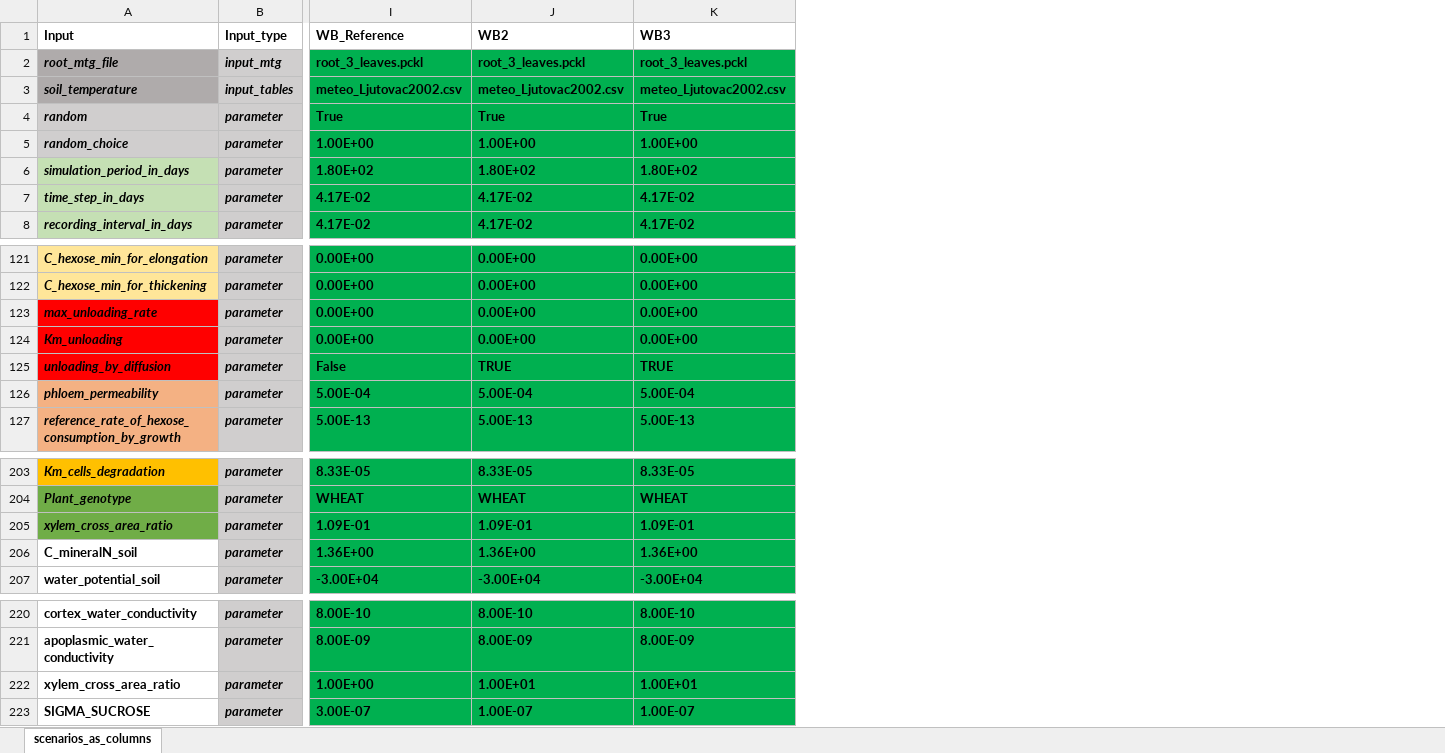
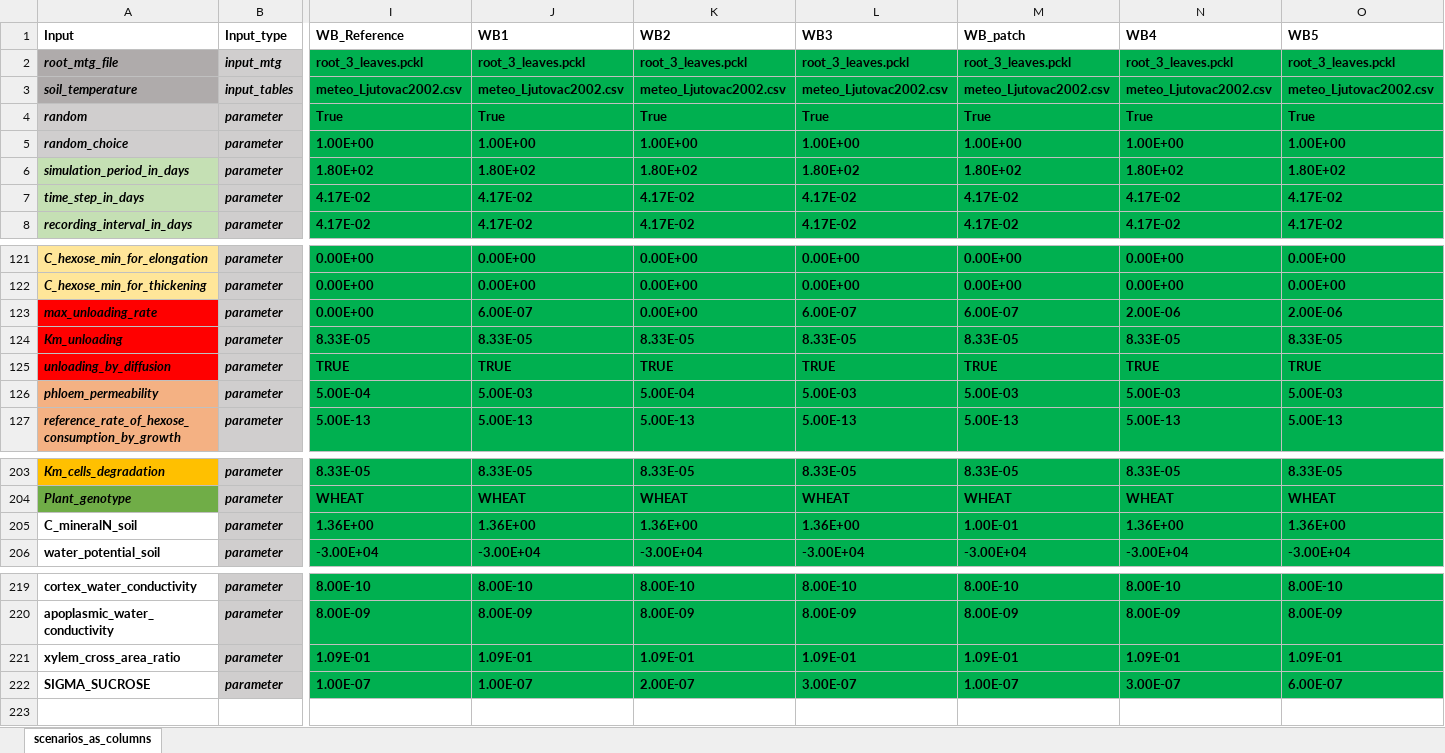
Before and after one commit to GeraultTr/Wheat-BRIDGES, an Excel workbook: simulations/inputs/Scenarios_24-09-13.xlsx, sheet scenarios_as_columns, drawn as a sheet; only a part is shown, gaps mark what is left out; values as stored, in another font and other column widths than the file's, no borders; conditional formats not drawn; removed rows and columns are numbered as before the commit, all else as after; rows hold the shown columns only; the diff names each change by its address in the sheet, - before the commit and + after, or states it on an @@ line.

```diff
--- a/simulations/inputs/Scenarios_24-09-13.xlsx (sheet scenarios_as_columns)
+++ b/simulations/inputs/Scenarios_24-09-13.xlsx (sheet scenarios_as_columns)
+column J (WB1), rows 2-8: root_3_leaves.pckl | meteo_Ljutovac2002.csv | True | 1.00E+00 | 1.80E+02 | 4.17E-02 | 4.17E-02; rows 121-127: 0.00E+00 | 0.00E+00 | 6.00E-07 | 8.33E-05 | TRUE | 5.00E-03 | 5.00E-13; rows 203-206: 8.33E-05 | WHEAT | 1.36E+00 | -3.00E+04; rows 219-222: 8.00E-10 | 8.00E-09 | 1.09E-01 | 1.00E-07
+column M (WB_patch), rows 2-8: root_3_leaves.pckl | meteo_Ljutovac2002.csv | True | 1.00E+00 | 1.80E+02 | 4.17E-02 | 4.17E-02; rows 121-127: 0.00E+00 | 0.00E+00 | 6.00E-07 | 8.33E-05 | TRUE | 5.00E-03 | 5.00E-13; rows 203-206: 8.33E-05 | WHEAT | 1.00E-01 | -3.00E+04; rows 219-222: 8.00E-10 | 8.00E-09 | 1.09E-01 | 1.00E-07
+column N (WB4), rows 2-8: root_3_leaves.pckl | meteo_Ljutovac2002.csv | True | 1.00E+00 | 1.80E+02 | 4.17E-02 | 4.17E-02; rows 121-127: 0.00E+00 | 0.00E+00 | 2.00E-06 | 8.33E-05 | TRUE | 5.00E-03 | 5.00E-13; rows 203-206: 8.33E-05 | WHEAT | 1.36E+00 | -3.00E+04; rows 219-222: 8.00E-10 | 8.00E-09 | 1.09E-01 | 3.00E-07
+column O (WB5), rows 2-8: root_3_leaves.pckl | meteo_Ljutovac2002.csv | True | 1.00E+00 | 1.80E+02 | 4.17E-02 | 4.17E-02; rows 121-127: 0.00E+00 | 0.00E+00 | 2.00E-06 | 8.33E-05 | TRUE | 5.00E-03 | 5.00E-13; rows 203-206: 8.33E-05 | WHEAT | 1.36E+00 | -3.00E+04; rows 219-222: 8.00E-10 | 8.00E-09 | 1.09E-01 | 6.00E-07
-L123 (WB3): 0.00E+00
+L123 (WB3): 6.00E-07
-I124 (WB_Reference): 0.00E+00
+I124 (WB_Reference): 8.33E-05
-K124 (WB2): 0.00E+00
+K124 (WB2): 8.33E-05
-L124 (WB3): 0.00E+00
+L124 (WB3): 8.33E-05
-I125 (WB_Reference): False
+I125 (WB_Reference): TRUE
-L126 (WB3): 5.00E-04
+L126 (WB3): 5.00E-03
-row 205: xylem_cross_area_ratio | parameter | 1.09E-01 | 1.09E-01 | 1.09E-01
-I221 (WB_Reference): 1.00E+00
+I221 (WB_Reference): 1.09E-01
-K221 (WB2): 1.00E+01
+K221 (WB2): 1.09E-01
-L221 (WB3): 1.00E+01
+L221 (WB3): 1.09E-01
-I222 (WB_Reference): 3.00E-07
+I222 (WB_Reference): 1.00E-07
-K222 (WB2): 1.00E-07
+K222 (WB2): 2.00E-07
-L222 (WB3): 1.00E-07
+L222 (WB3): 3.00E-07
```
Also changed, not shown: formulas that keep their value, 4 other files.
